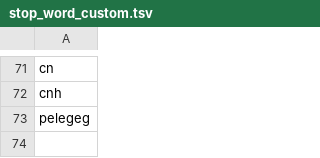
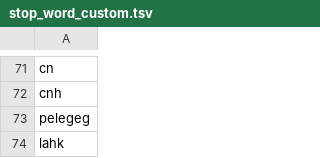
Before and after one commit to rfqsm/Lexicon, a TSV file: kamus_data/stop_word_custom.tsv, drawn as a sheet; only a part is shown, gaps mark what is left out; the diff names each change by its address in the sheet, - before the commit and + after, or states it on an @@ line.

Commit message:
Update stop_word_custom.tsv

```diff
--- a/kamus_data/stop_word_custom.tsv
+++ b/kamus_data/stop_word_custom.tsv
+row 74: lahk
```
